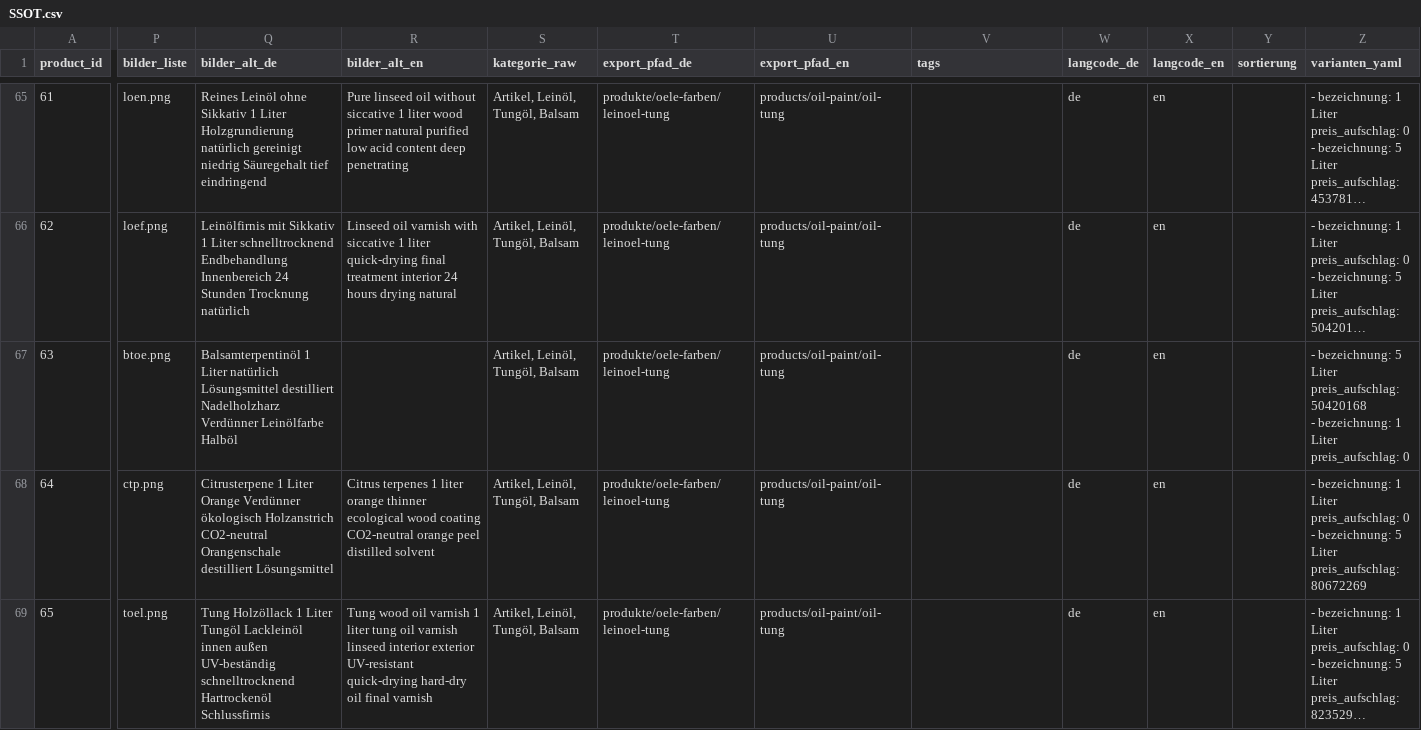
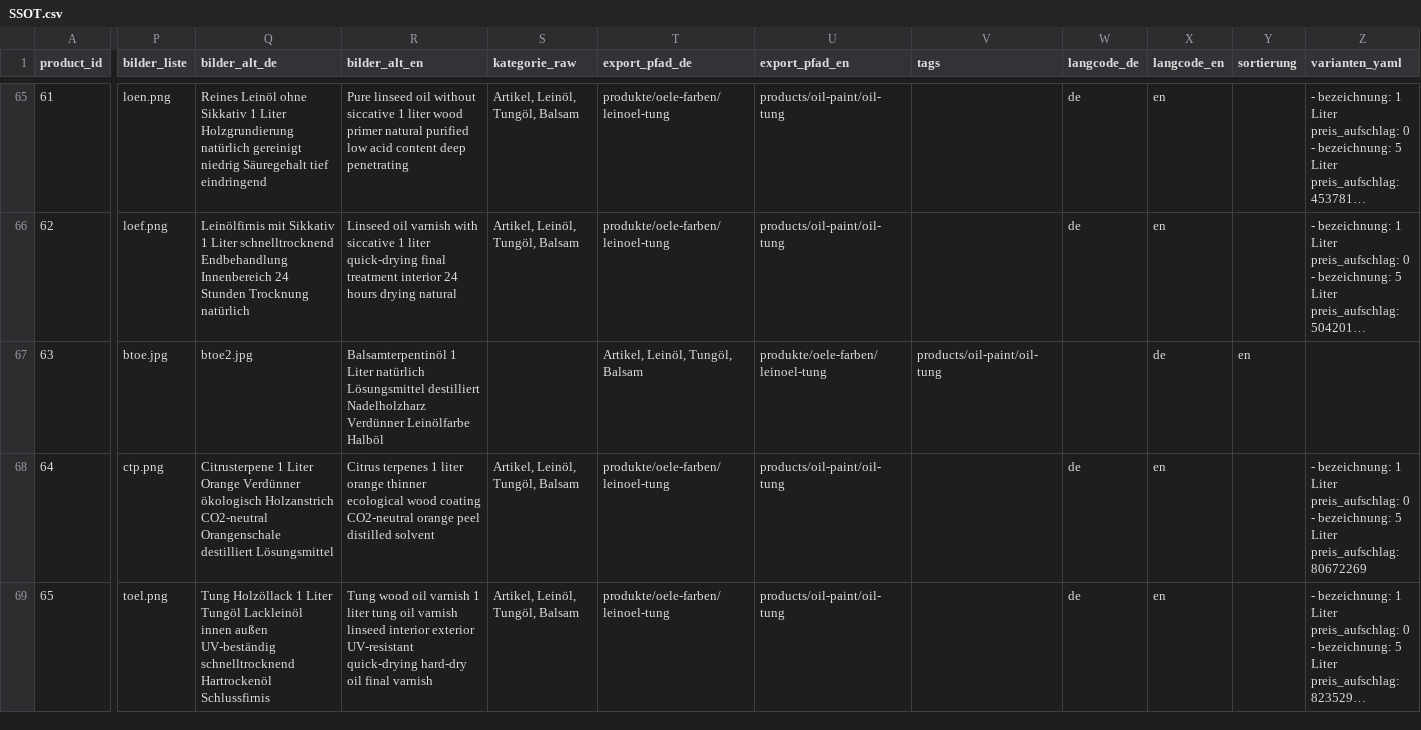
Before and after one commit to Vertafelungen/vertaefelungen, a CSV file: wissen/ssot/SSOT.csv, drawn as a sheet; only a part is shown, gaps mark what is left out; long unchanged cells end in …; ↵ is a line break in a cell; the diff covers the shown part only; the diff names each change by its address in the sheet, - before the commit and + after, or states it on an @@ line.

Commit message:
Update pricing and descriptions in SSOT.csv (#481)

```diff
--- a/wissen/ssot/SSOT.csv
+++ b/wissen/ssot/SSOT.csv
-P67 (bilder_liste): btoe.png
+P67 (bilder_liste): btoe.jpg
-Q67 (bilder_alt_de): Balsamterpentinöl 1 Liter natürlich Lösungsmittel destilliert Nadelholzharz Verdünner Leinölfarbe Halböl
+Q67 (bilder_alt_de): btoe2.jpg
-R67 (bilder_alt_en): (empty)
+R67 (bilder_alt_en): Balsamterpentinöl 1 Liter natürlich Lösungsmittel destilliert Nadelholzharz Verdünner Leinölfarbe Halböl
-S67 (kategorie_raw): Artikel, Leinöl, Tungöl, Balsam
+S67 (kategorie_raw): (empty)
-T67 (export_pfad_de): produkte/oele-farben/leinoel-tung
+T67 (export_pfad_de): Artikel, Leinöl, Tungöl, Balsam
-U67 (export_pfad_en): products/oil-paint/oil-tung
+U67 (export_pfad_en): produkte/oele-farben/leinoel-tung
-V67 (tags): (empty)
+V67 (tags): products/oil-paint/oil-tung
-W67 (langcode_de): de
+W67 (langcode_de): (empty)
-X67 (langcode_en): en
+X67 (langcode_en): de
-Y67 (sortierung): (empty)
+Y67 (sortierung): en
-Z67 (varianten_yaml): - bezeichnung: 5 Liter ↵ preis_aufschlag: 50420168 ↵ - bezeichnung: 1 Liter ↵ preis_aufschlag: 0
+Z67 (varianten_yaml): (empty)
```
Also changed, not shown: 4 edited cells elsewhere in this file.
